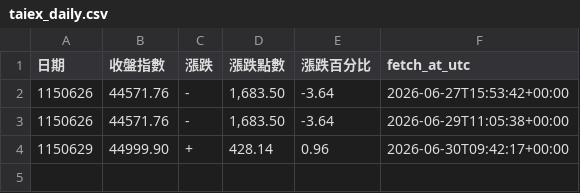
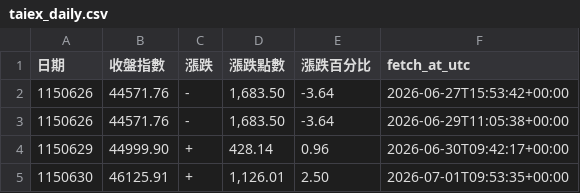
Before and after one commit to WUPINYING/Stock, a CSV file: data/taiex_daily.csv, drawn as a sheet; the diff names each change by its address in the sheet, - before the commit and + after, or states it on an @@ line.

```diff
--- a/data/taiex_daily.csv
+++ b/data/taiex_daily.csv
+row 5: 1150630 | 46125.91 | + | 1,126.01 | 2.50 | 2026-07-01T09:53:35+00:00
```
